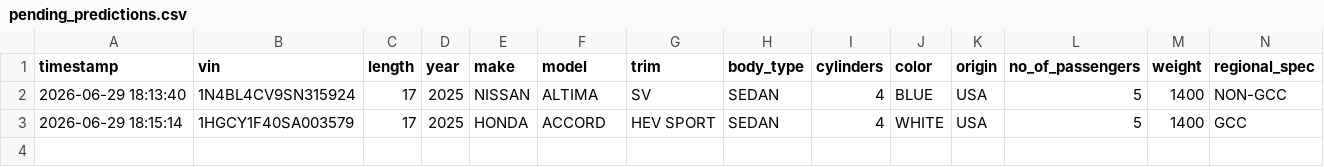
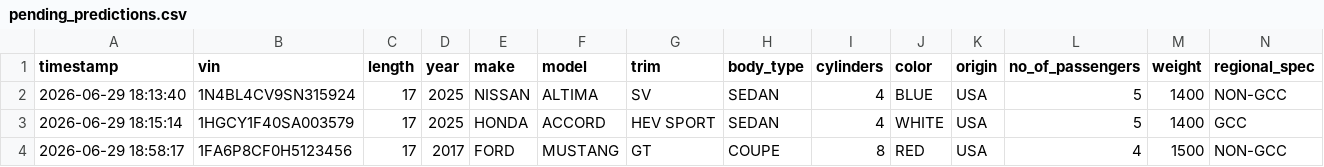
Before and after one commit to sarthaknimbark/vin-sphere-backend, a CSV file: master_database/pending_predictions.csv, drawn as a sheet; only a part is shown; rows hold the shown columns only; the diff names each change by its address in the sheet, - before the commit and + after, or states it on an @@ line.

```diff
--- a/master_database/pending_predictions.csv
+++ b/master_database/pending_predictions.csv
+row 4: 2026-06-29 18:58:17 | 1FA6P8CF0H5123456 | 17 | 2017 | FORD | MUSTANG | GT | COUPE | 8 | RED | USA | 4 | 1500 | NON-GCC
```
Also changed, not shown: master_database/prediction_logs.csv, 1 other file.
